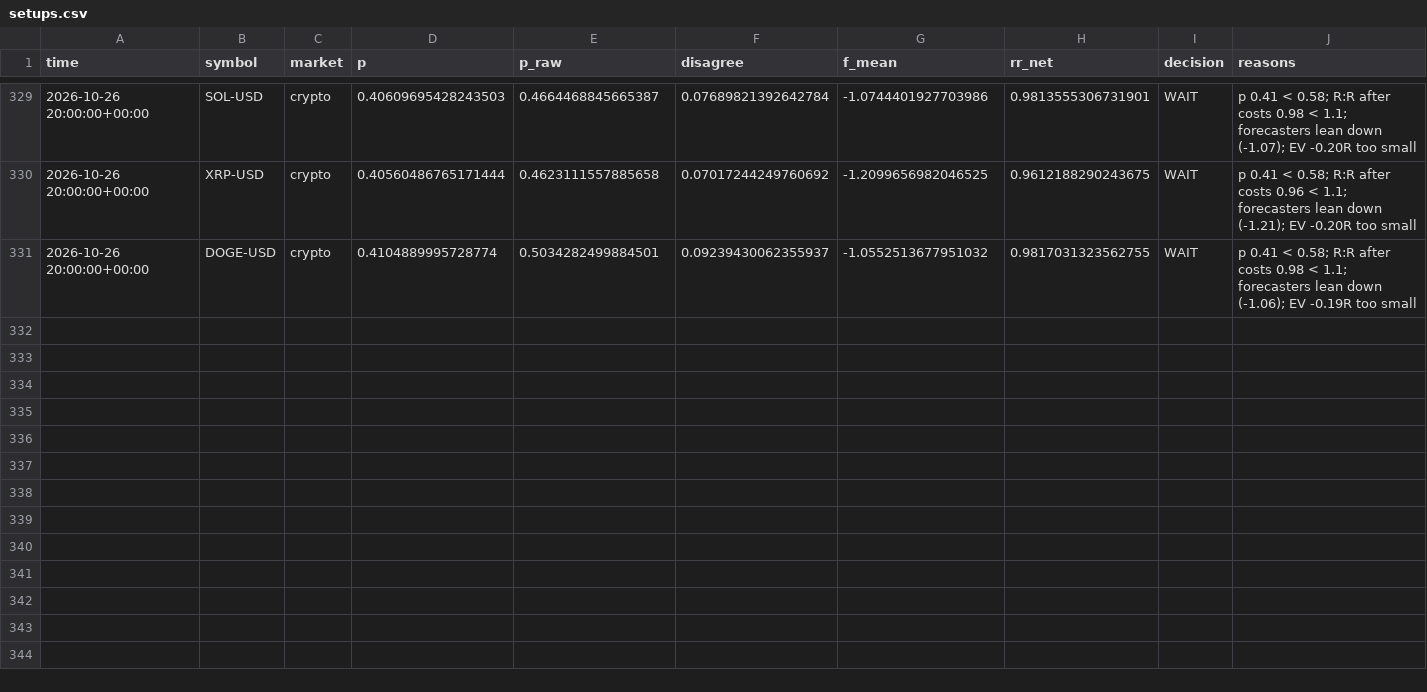
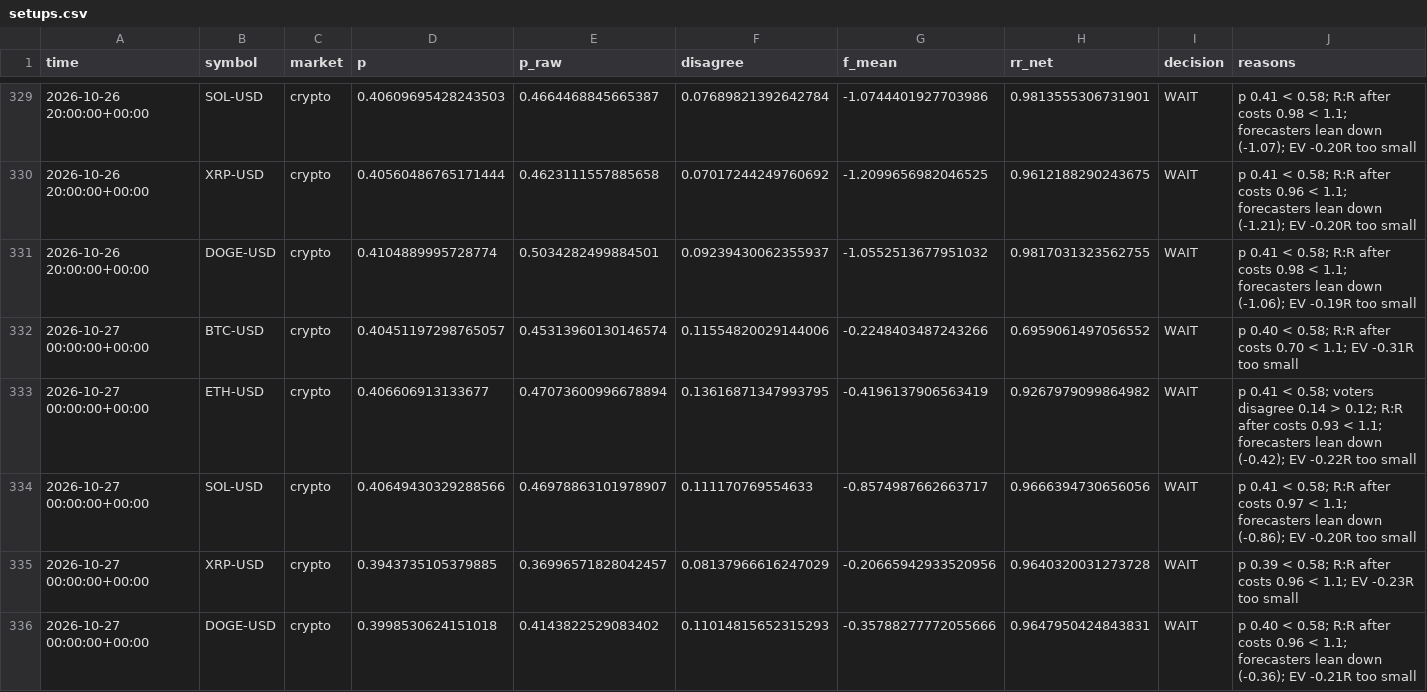
Before and after one commit to jaysantmyer-spec/ai-trader, a CSV file: data/setups.csv, drawn as a sheet; only a part is shown, gaps mark what is left out; rows hold the shown columns only; the diff names each change by its address in the sheet, - before the commit and + after, or states it on an @@ line.

```diff
--- a/data/setups.csv
+++ b/data/setups.csv
+row 332: 2026-10-27 00:00:00+00:00 | BTC-USD | crypto | 0.40451197298765057 | 0.45313960130146574 | 0.11554820029144006 | -0.2248403487243266 | 0.6959061497056552 | WAIT | p 0.40 < 0.58; R:R after costs 0.70 < 1.1; EV -0.31R too small
+row 333: 2026-10-27 00:00:00+00:00 | ETH-USD | crypto | 0.406606913133677 | 0.47073600996678894 | 0.13616871347993795 | -0.4196137906563419 | 0.9267979099864982 | WAIT | p 0.41 < 0.58; voters disagree 0.14 > 0.12; R:R after costs 0.93 < 1.1; forecasters lean down (-0.42); EV -0.22R too small
+row 334: 2026-10-27 00:00:00+00:00 | SOL-USD | crypto | 0.40649430329288566 | 0.46978863101978907 | 0.111170769554633 | -0.8574987662663717 | 0.9666394730656056 | WAIT | p 0.41 < 0.58; R:R after costs 0.97 < 1.1; forecasters lean down (-0.86); EV -0.20R too small
+row 335: 2026-10-27 00:00:00+00:00 | XRP-USD | crypto | 0.3943735105379885 | 0.36996571828042457 | 0.08137966616247029 | -0.20665942933520956 | 0.9640320031273728 | WAIT | p 0.39 < 0.58; R:R after costs 0.96 < 1.1; EV -0.23R too small
+row 336: 2026-10-27 00:00:00+00:00 | DOGE-USD | crypto | 0.3998530624151018 | 0.4143822529083402 | 0.11014815652315293 | -0.35788277772055666 | 0.9647950424843831 | WAIT | p 0.40 < 0.58; R:R after costs 0.96 < 1.1; forecasters lean down (-0.36); EV -0.21R too small
```
Also changed, not shown: data/bars/AAPL.csv, data/bars/META.csv, 16 other files.
